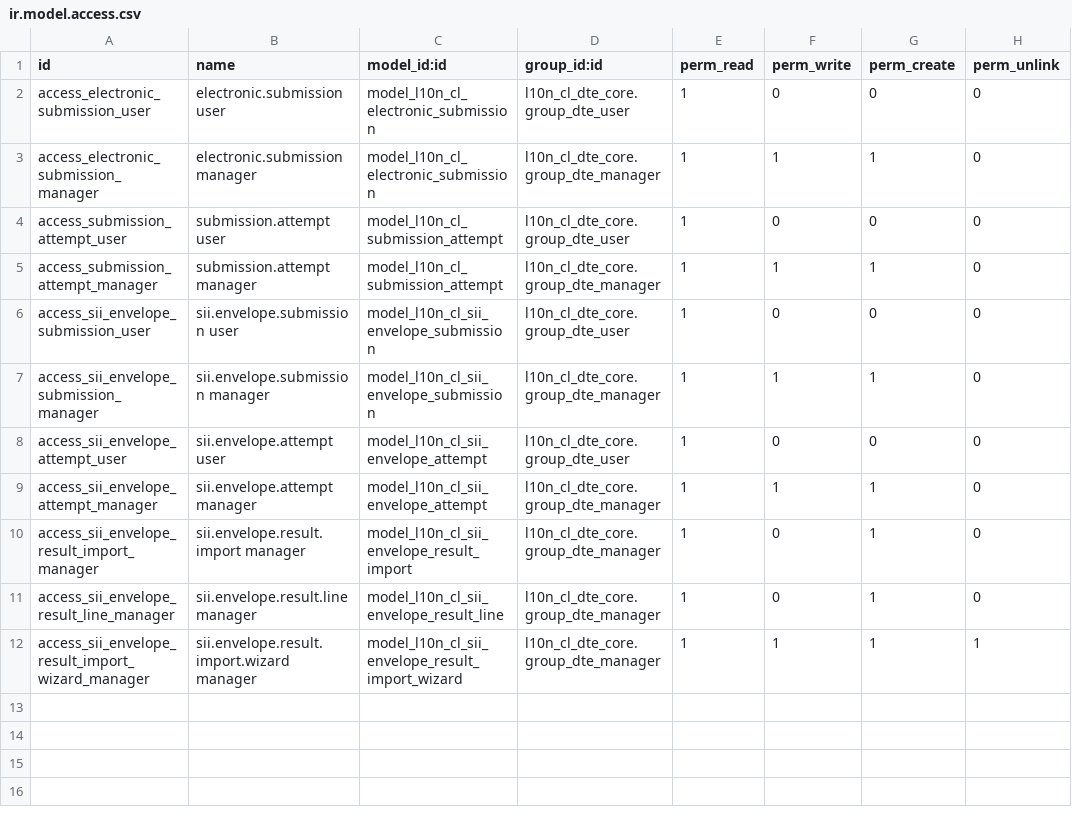
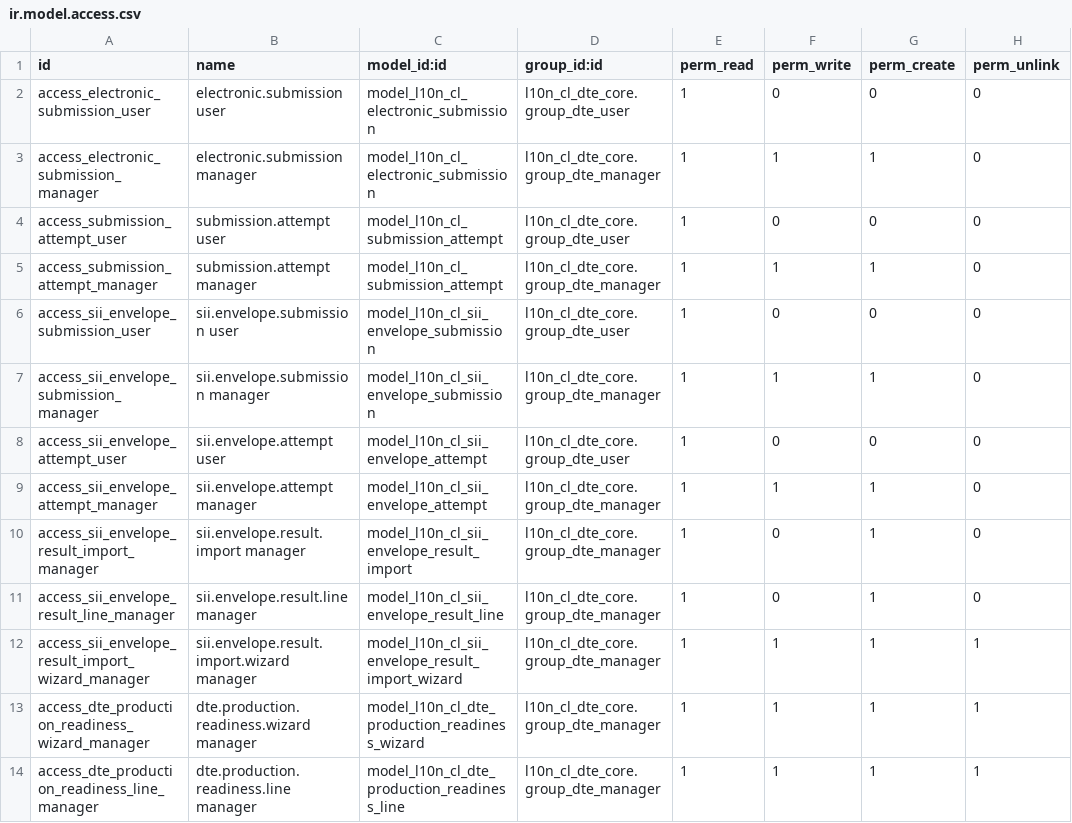
Before and after one commit to fsmw/l10n-chile, a CSV file: l10n_cl_dte_gateway/security/ir.model.access.csv, drawn as a sheet.

Commit message:
[ADD] l10n_cl_dte_gateway: scaffold production readiness guide (#60)

```diff
--- a/l10n_cl_dte_gateway/security/ir.model.access.csv
+++ b/l10n_cl_dte_gateway/security/ir.model.access.csv
@@ -12 +12,3 @@ access_sii_envelope_result_line_manager,sii.envelope.result.line manager,model_l
 access_sii_envelope_result_import_wizard_manager,sii.envelope.result.import.wizard manager,model_l10n_cl_sii_envelope_result_import_wizard,l10n_cl_dte_core.group_dte_manager,1,1,1,1
+access_dte_production_readiness_wizard_manager,dte.production.readiness.wizard manager,model_l10n_cl_dte_production_readiness_wizard,l10n_cl_dte_core.group_dte_manager,1,1,1,1
+access_dte_production_readiness_line_manager,dte.production.readiness.line manager,model_l10n_cl_dte_production_readiness_line,l10n_cl_dte_core.group_dte_manager,1,1,1,1
```
Also changed, not shown: 8 other files.
